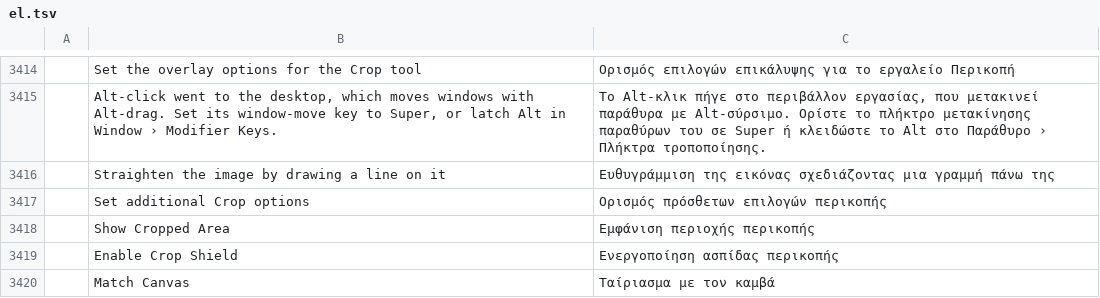
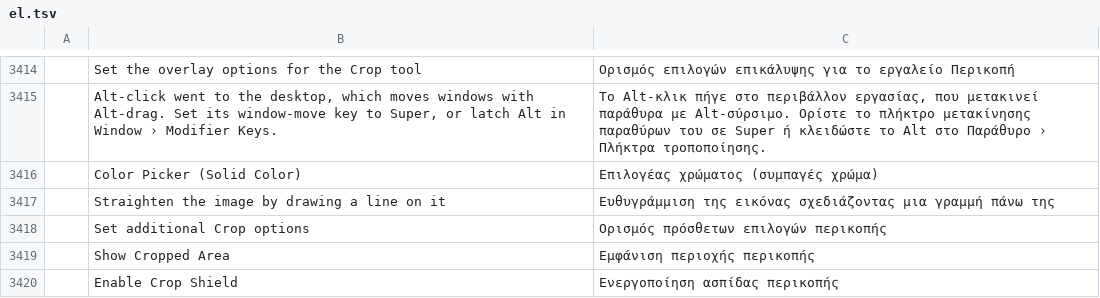
Before and after one commit to treeforjs/photocraft, a TSV file: crates/ui-egui/src/i18n/el.tsv, drawn as a sheet; only a part is shown, gaps mark what is left out; the shorter side is filled out with more unchanged rows; the diff names each change by its address in the sheet, - before the commit and + after, or states it on an @@ line.

Commit message:
Layers: delete targeted masks and edit Solid Color by thumbnail (#1997)
* Fix mask trash targeting and Solid Color Fill editing

* Fix Solid Color picker mode conversion and validate RGB ranges

* Apply rustfmt to Solid Color regression tests

* Fix Solid Color mode regression test using distinct RGB values

---------

Co-authored-by: abc2cb <271337822+abc2cb@users.noreply.github.com>
Co-authored-by: Brandon Thomas <echelon@gmail.com>

```diff
--- a/crates/ui-egui/src/i18n/el.tsv
+++ b/crates/ui-egui/src/i18n/el.tsv
+row 3416:  | Color Picker (Solid Color) | Επιλογέας χρώματος (συμπαγές χρώμα)
```
Also changed, not shown: crates/ui-egui/src/i18n/fr.tsv, crates/ui-egui/src/i18n/ja.tsv, 25 other files.
